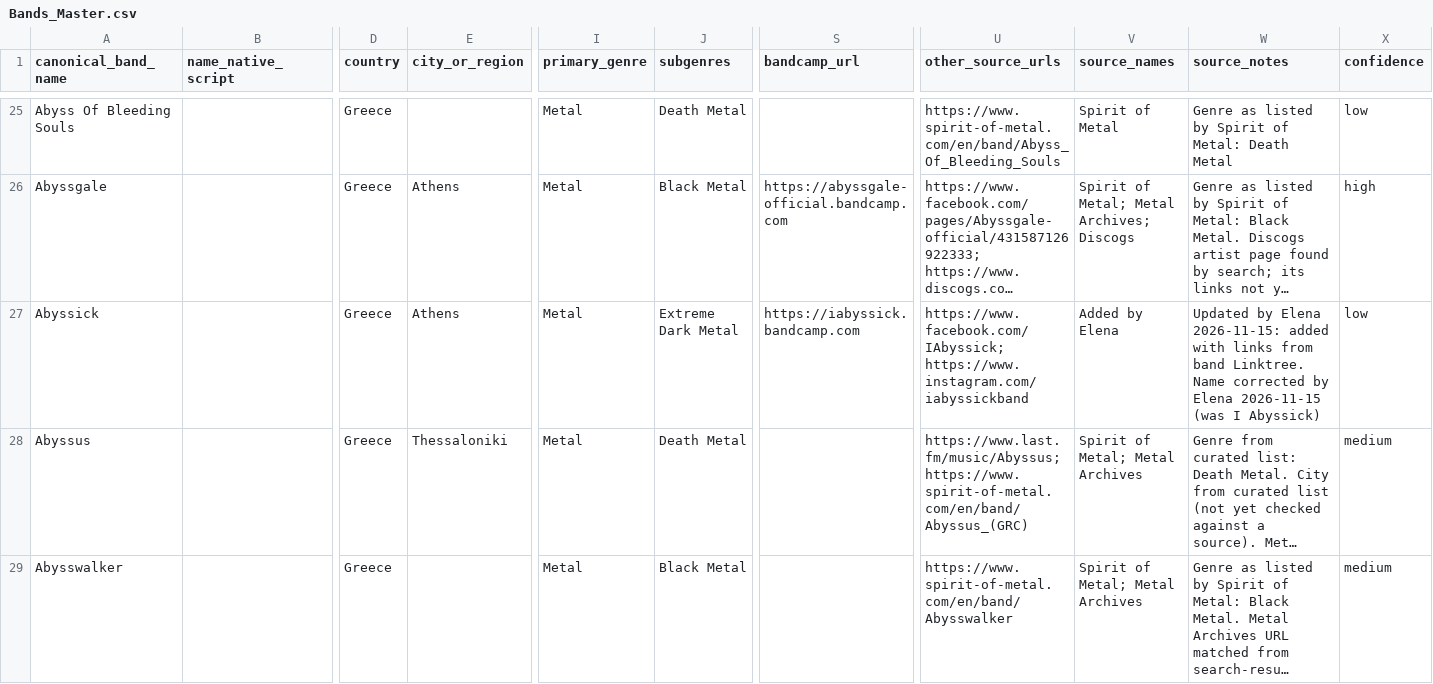
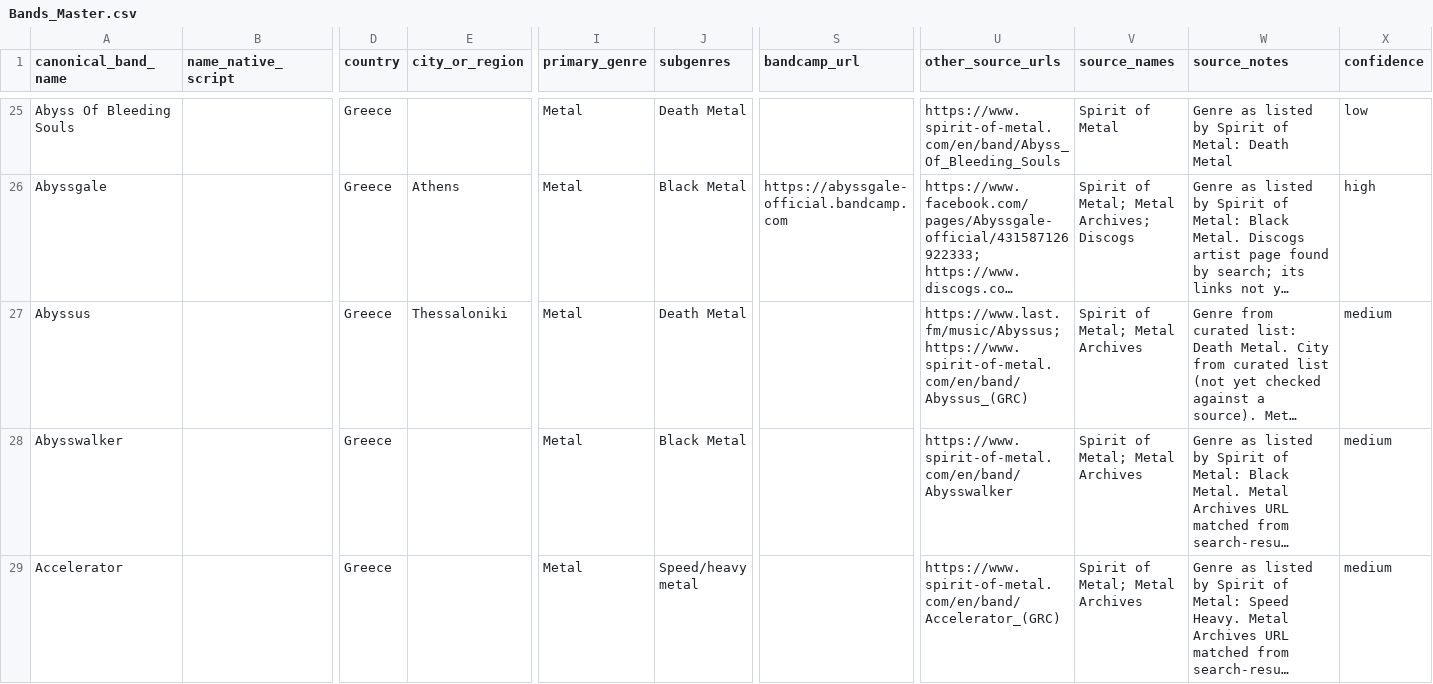
Before and after one commit to elenavasilaki-cyber/greekbands, a CSV file: data/Bands_Master.csv, drawn as a sheet; only a part is shown, gaps mark what is left out; the shorter side is filled out with more unchanged rows; long unchanged cells end in …; removed rows and columns are numbered as before the commit, all else as after; rows hold the shown columns only; the diff covers the shown part only; the diff names each change by its address in the sheet, - before the commit and + after, or states it on an @@ line.

```diff
--- a/data/Bands_Master.csv
+++ b/data/Bands_Master.csv
-row 27: Abyssick |  | Greece | Athens | Metal | Extreme Dark Metal | https://iabyssick.bandcamp.com | https://www.facebook.com/IAbyssick; https://www.instagram.com/iabyssickband | Added by Elena | Updated by Elena 2026-11-15: added with links from band Linktree. Name corrected by Elena 2026-11-15 (was I Abyssick) | low
```
Also changed, not shown: 1 added row elsewhere in this file, 3 other files.
